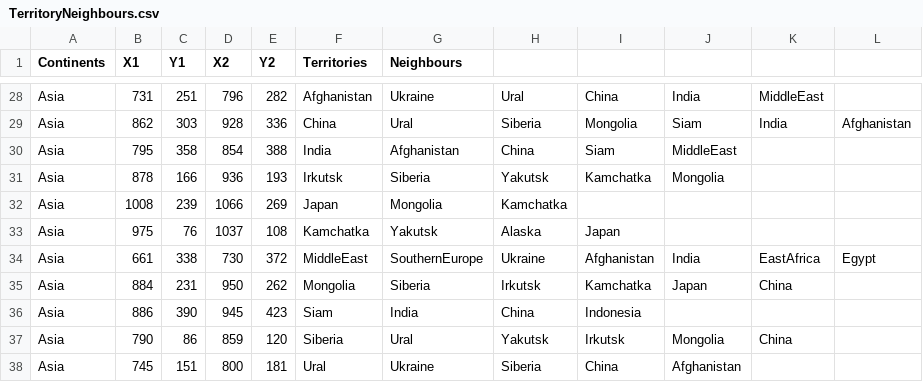
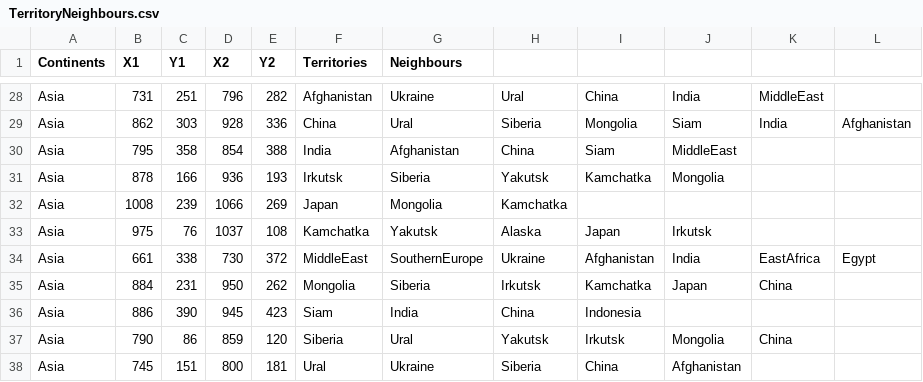
Before and after one commit to nikolaspaterson/SYSC3110DesignProject, a CSV file: src/resources/TerritoryNeighbours.csv, drawn as a sheet; only a part is shown, gaps mark what is left out.

```diff
--- a/src/resources/TerritoryNeighbours.csv
+++ b/src/resources/TerritoryNeighbours.csv
@@ -32,3 +32,3 @@ Asia,878,166,936,193,Irkutsk,Siberia,Yakutsk,Kamchatka,Mongolia,,
 Asia,1008,239,1066,269,Japan,Mongolia,Kamchatka,,,,
-Asia,975,76,1037,108,Kamchatka,Yakutsk,Alaska,Japan,,,
+Asia,975,76,1037,108,Kamchatka,Yakutsk,Alaska,Japan,Irkutsk,,
 Asia,661,338,730,372,MiddleEast,SouthernEurope,Ukraine,Afghanistan,India,EastAfrica,Egypt
```
Also changed, not shown: 5 other files.
